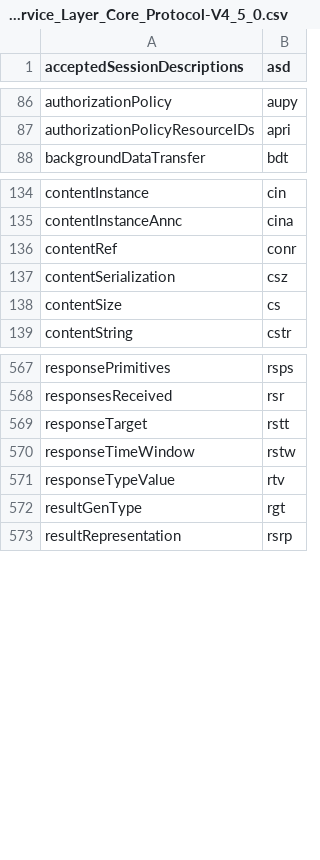
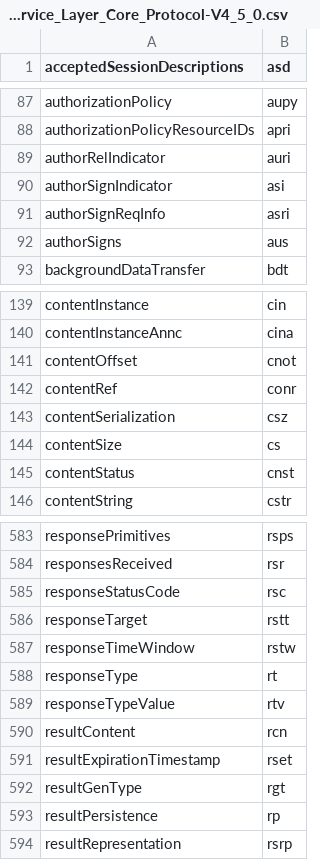
Before and after one commit to ankraft/onem2m-extract-attributes, a CSV file: out/TS-0004-Service_Layer_Core_Protocol-V4_5_0.csv, drawn as a sheet; only a part is shown, gaps mark what is left out; the diff covers the shown part only; the diff names each change by its address in the sheet, - before the commit and + after, or states it on an @@ line.

Commit message:
Empty rows don't stop further table processing anymore

```diff
--- a/out/TS-0004-Service_Layer_Core_Protocol-V4_5_0.csv
+++ b/out/TS-0004-Service_Layer_Core_Protocol-V4_5_0.csv
+row 89: authorRelIndicator | auri
+row 90: authorSignIndicator | asi
+row 91: authorSignReqInfo | asri
+row 92: authorSigns | aus
+row 141: contentOffset | cnot
+row 145: contentStatus | cnst
+row 585: responseStatusCode | rsc
+row 588: responseType | rt
+row 590: resultContent | rcn
+row 591: resultExpirationTimestamp | rset
+row 593: resultPersistence | rp
```
Also changed, not shown: 14 added rows and 1 edited cell elsewhere in this file, 3 other files.
